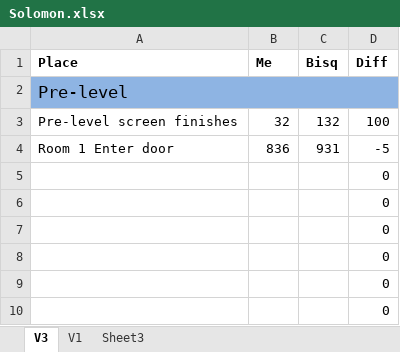
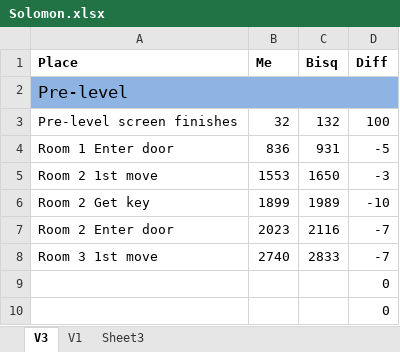
Before and after one commit to MathewWi/adelikat-tas, an Excel workbook: trunk/SolomonsKey/Solomon.xlsx, sheet V3, drawn as a sheet; only a part is shown; values as stored, in another font and other column widths than the file's, no borders; removed rows and columns are numbered as before the commit, all else as after; the diff names each change by its address in the sheet, - before the commit and + after, or states it on an @@ line.

Commit message:
Solomon - Level 2 done

```diff
--- a/trunk/SolomonsKey/Solomon.xlsx (sheet V3)
+++ b/trunk/SolomonsKey/Solomon.xlsx (sheet V3)
-row 5:  |  |  | 0
-row 6:  |  |  | 0
-row 7:  |  |  | 0
-row 8:  |  |  | 0
+row 5: Room 2 1st move | 1553 | 1650 | -3
+row 6: Room 2 Get key | 1899 | 1989 | -10
+row 7: Room 2 Enter door | 2023 | 2116 | -7
+row 8: Room 3 1st move | 2740 | 2833 | -7
```
Also changed, not shown: 1 other file.
